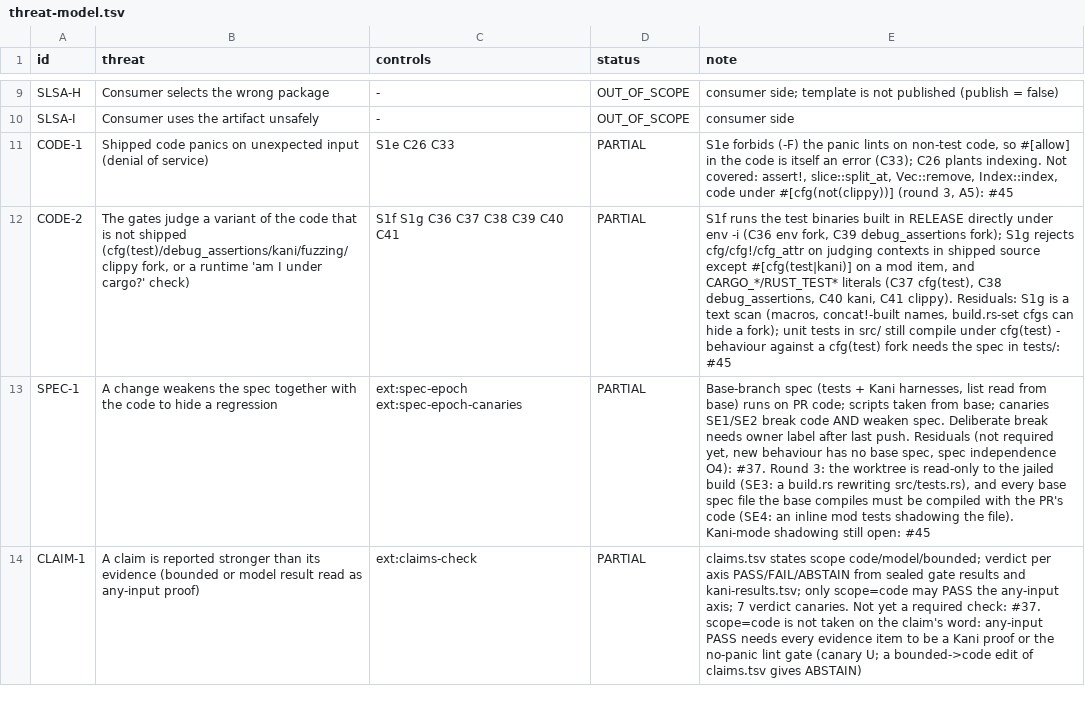
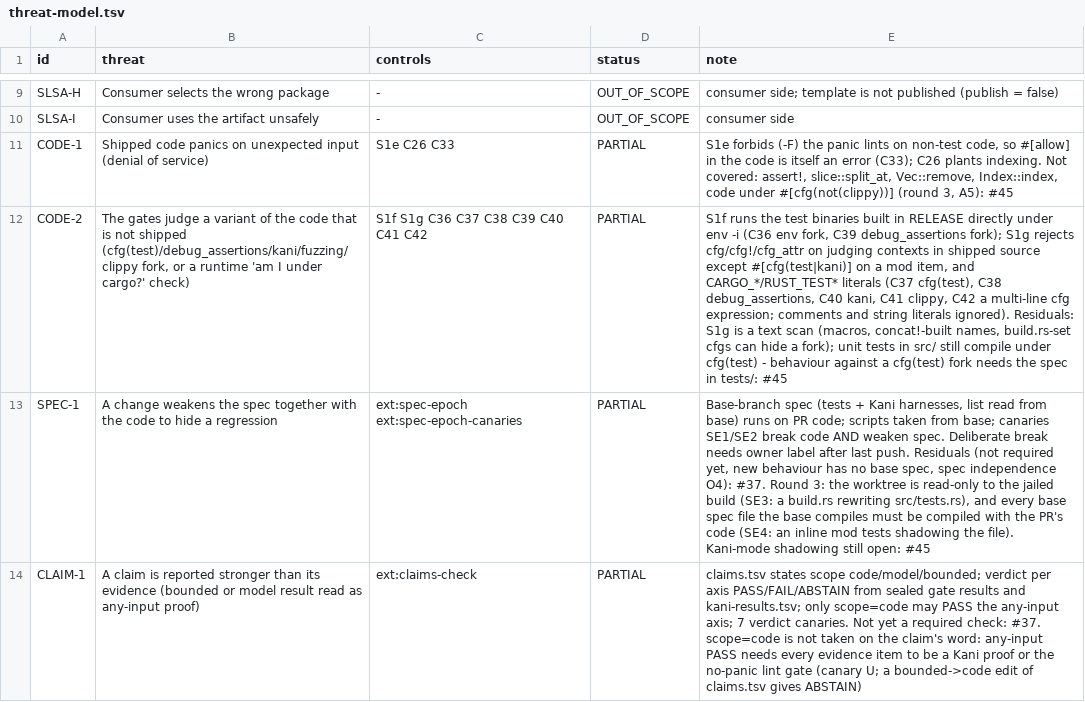
Before and after one commit to Demiurg-AU/rust-cicd-core, a TSV file: threat-model.tsv, drawn as a sheet; only a part is shown, gaps mark what is left out; the diff names each change by its address in the sheet, - before the commit and + after, or states it on an @@ line.

```diff
--- a/threat-model.tsv
+++ b/threat-model.tsv
-C12 (controls): S1f S1g C36 C37 C38 C39 C40 C41
+C12 (controls): S1f S1g C36 C37 C38 C39 C40 C41 C42
-E12 (note): …kani, C41 clippy). Residuals: S1g…
+E12 (note): …kani, C41 clippy, C42 a multi-line cfg expression; comments and string literals ignored). Residuals: S1g…
```
Also changed, not shown: 1 other file.
